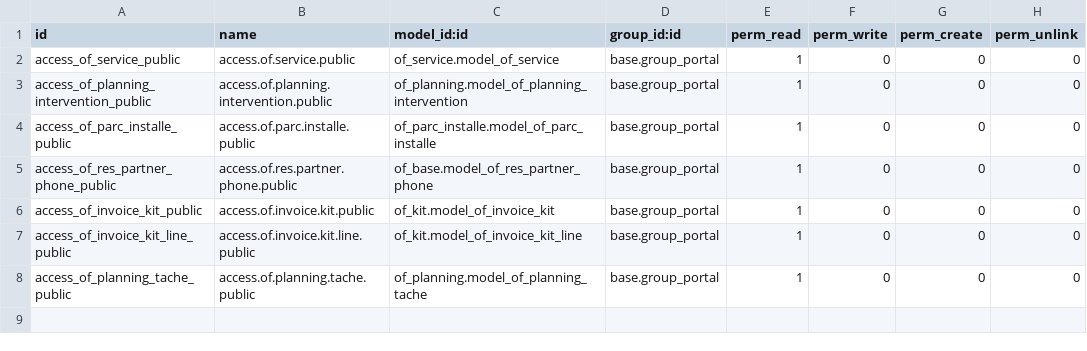
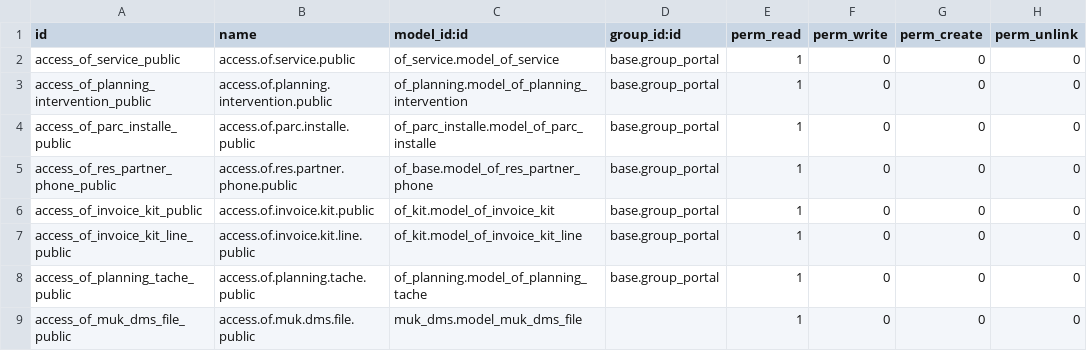
Before and after one commit to odof/openfire, a CSV file: of_website_portal/security/ir.model.access.csv, drawn as a sheet.

Commit message:
of_document_website, of_website_portal: T3128 - [IMP] Publication de document GED sur portail

```diff
--- a/of_website_portal/security/ir.model.access.csv
+++ b/of_website_portal/security/ir.model.access.csv
@@ -8 +8,2 @@ access_of_invoice_kit_line_public,access.of.invoice.kit.line.public,of_kit.model
 access_of_planning_tache_public,access.of.planning.tache.public,of_planning.model_of_planning_tache,base.group_portal,1,0,0,0
+access_of_muk_dms_file_public,access.of.muk.dms.file.public,muk_dms.model_muk_dms_file,,1,0,0,0
```
Also changed, not shown: 13 other files.
